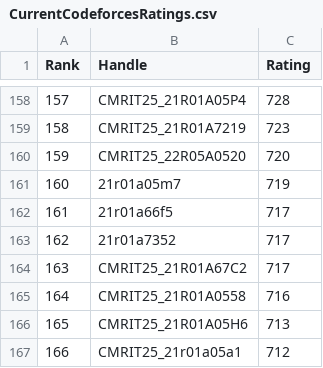
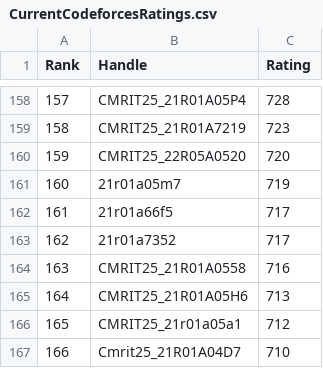
Before and after one commit to dog-broad/CodeforcesRankingGUI, a CSV file: Leaderboards/CurrentCodeforcesRatings.csv, drawn as a sheet; only a part is shown, gaps mark what is left out; the shorter side is filled out with more unchanged rows; removed rows and columns are numbered as before the commit, all else as after; the diff names each change by its address in the sheet, - before the commit and + after, or states it on an @@ line.

```diff
--- a/Leaderboards/CurrentCodeforcesRatings.csv
+++ b/Leaderboards/CurrentCodeforcesRatings.csv
-row 164: 163 | CMRIT25_21R01A67C2 | 717
@@ column A (Rank) renumbered from row 164 down @@
```
